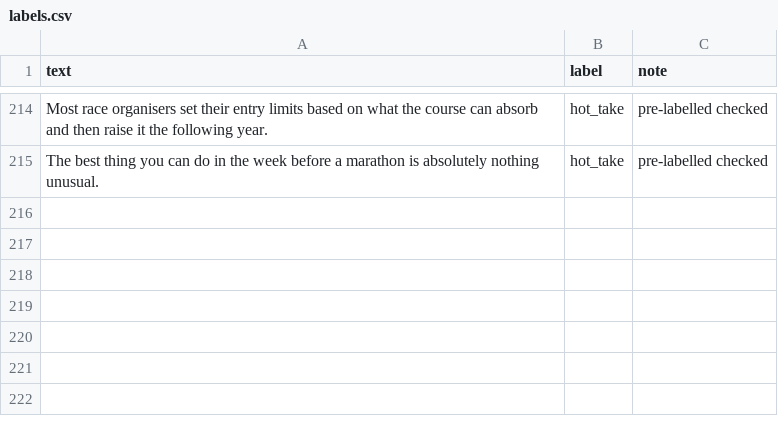
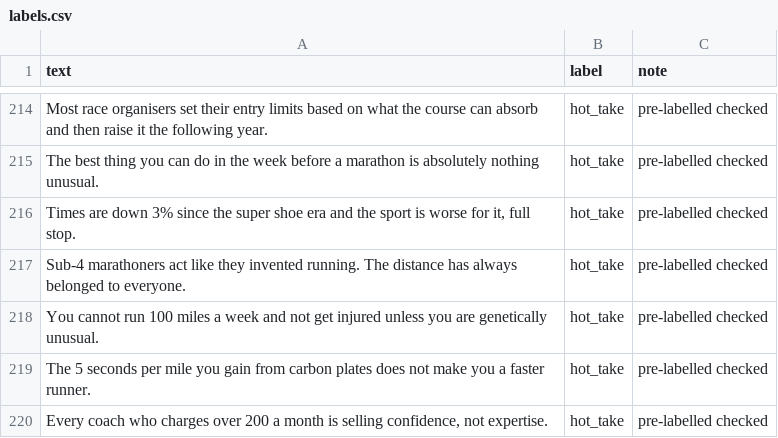
Before and after one commit to jacksonlopez156/ai201-project3-takemeter-starter-v2026, a CSV file: labels.csv, drawn as a sheet; only a part is shown, gaps mark what is left out.

Commit message:
unit6: improvement (add 5 hot_take examples), after run (s42=0.848, s7=1.000, s2024=1.000), verdicts and full README

```diff
--- a/labels.csv
+++ b/labels.csv
@@ -215 +215,6 @@ text,label,note
 "The best thing you can do in the week before a marathon is absolutely nothing unusual.",hot_take,pre-labelled checked
+"Times are down 3% since the super shoe era and the sport is worse for it, full stop.",hot_take,pre-labelled checked
+"Sub-4 marathoners act like they invented running. The distance has always belonged to everyone.",hot_take,pre-labelled checked
+"You cannot run 100 miles a week and not get injured unless you are genetically unusual.",hot_take,pre-labelled checked
+"The 5 seconds per mile you gain from carbon plates does not make you a faster runner.",hot_take,pre-labelled checked
+"Every coach who charges over 200 a month is selling confidence, not expertise.",hot_take,pre-labelled checked
```
Also changed, not shown: 1 other file.
